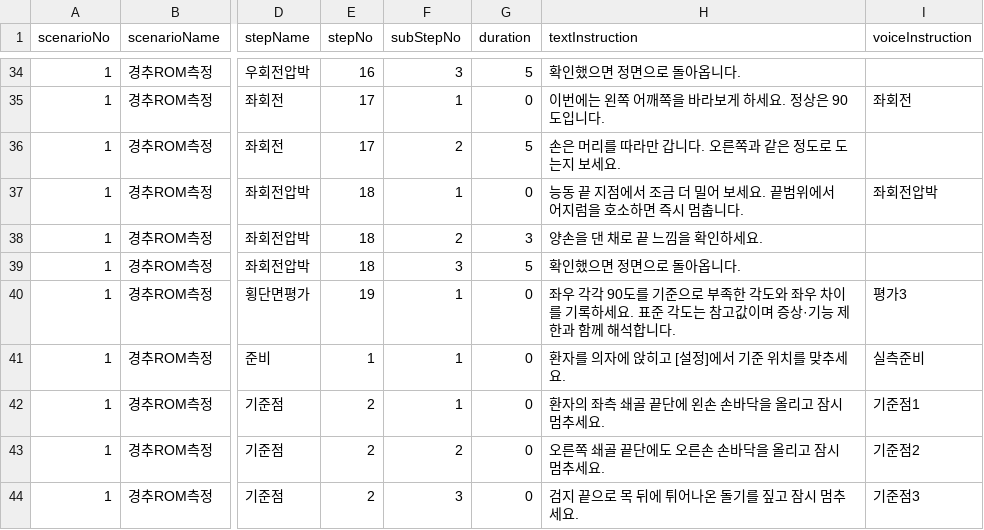
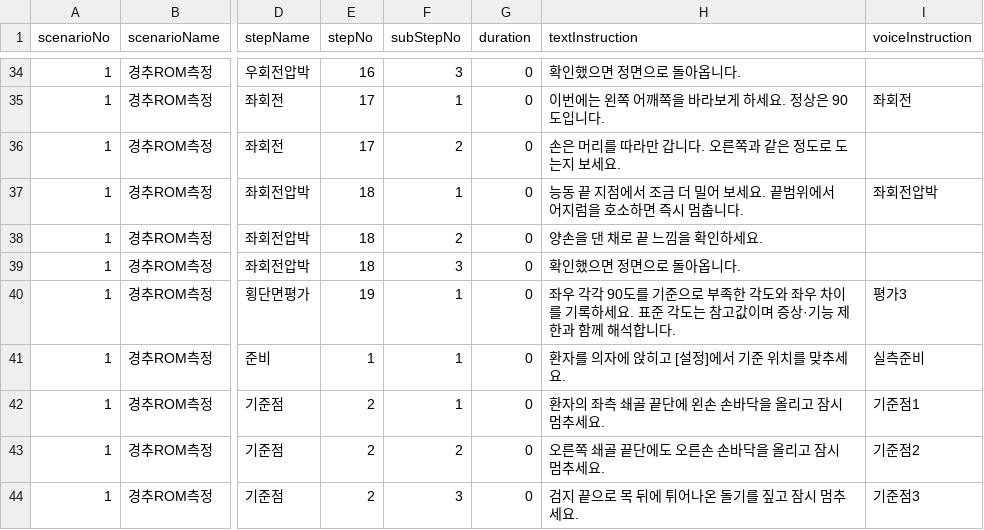
Before and after one commit to AshiPedhi/GuideChuna, a CSV file: Assets/Resources/Scenarios/경추ROM측정.csv, drawn as a sheet; only a part is shown, gaps mark what is left out; the diff covers the shown part only; the diff names each change by its address in the sheet, - before the commit and + after, or states it on an @@ line.

```diff
--- a/Assets/Resources/Scenarios/경추ROM측정.csv
+++ b/Assets/Resources/Scenarios/경추ROM측정.csv
-G34 (duration): 5
+G34 (duration): 0
-G36 (duration): 5
+G36 (duration): 0
-G38 (duration): 3
+G38 (duration): 0
-G39 (duration): 5
+G39 (duration): 0
```
Also changed, not shown: 14 edited cells elsewhere in this file, 1 other file.
